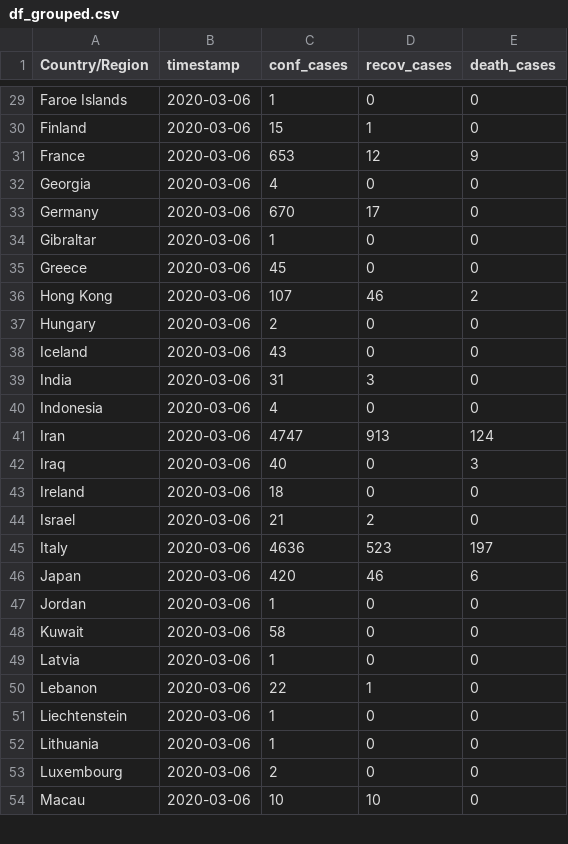
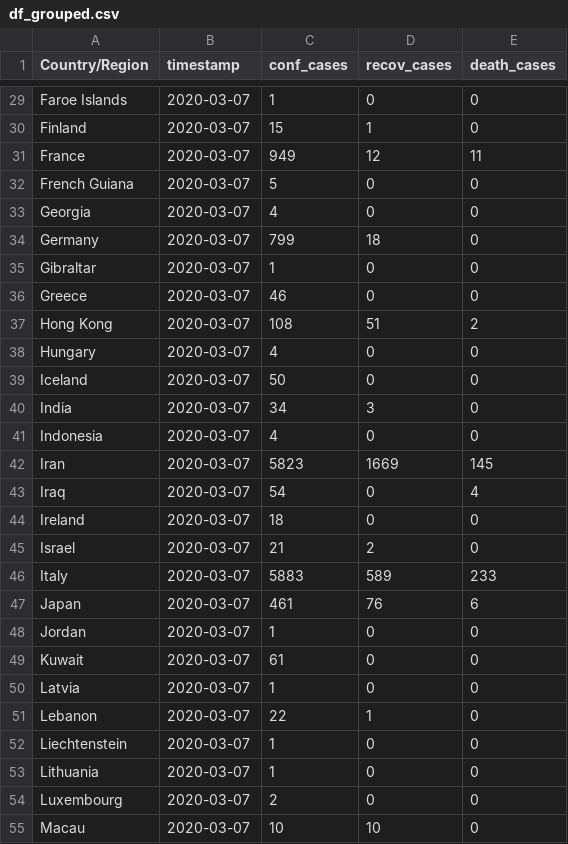
Before and after one commit to rezan21/2019-nCov, a CSV file: app/app_data/df_grouped.csv, drawn as a sheet; only a part is shown, gaps mark what is left out; addresses are those after the commit; the diff covers the shown part only; the diff names each change by its address in the sheet, - before the commit and + after, or states it on an @@ line.

```diff
--- a/app/app_data/df_grouped.csv
+++ b/app/app_data/df_grouped.csv
-B29:B31 (timestamp): 2020-03-06
+B29:B31 (timestamp): 2020-03-07
-C31 (conf_cases): 653
+C31 (conf_cases): 949
-E31 (death_cases): 9
+E31 (death_cases): 11
+row 32: French Guiana | 2020-03-07 | 5 | 0 | 0
-B33:B55 (timestamp): 2020-03-06
+B33:B55 (timestamp): 2020-03-07
-C34 (conf_cases): 670
+C34 (conf_cases): 799
-D34 (recov_cases): 17
+D34 (recov_cases): 18
-C36 (conf_cases): 45
+C36 (conf_cases): 46
-C37 (conf_cases): 107
+C37 (conf_cases): 108
-D37 (recov_cases): 46
+D37 (recov_cases): 51
-C38 (conf_cases): 2
+C38 (conf_cases): 4
-C39 (conf_cases): 43
+C39 (conf_cases): 50
-C40 (conf_cases): 31
+C40 (conf_cases): 34
-C42 (conf_cases): 4747
+C42 (conf_cases): 5823
-D42 (recov_cases): 913
+D42 (recov_cases): 1669
-E42 (death_cases): 124
+E42 (death_cases): 145
-C43 (conf_cases): 40
+C43 (conf_cases): 54
-E43 (death_cases): 3
+E43 (death_cases): 4
-C46 (conf_cases): 4636
+C46 (conf_cases): 5883
-D46 (recov_cases): 523
+D46 (recov_cases): 589
-E46 (death_cases): 197
+E46 (death_cases): 233
-C47 (conf_cases): 420
+C47 (conf_cases): 461
-D47 (recov_cases): 46
+D47 (recov_cases): 76
-C49 (conf_cases): 58
+C49 (conf_cases): 61
```
Also changed, not shown: 2 added rows and 113 edited cells elsewhere in this file, app/app_data/df_death.csv, app/app_data/df_recov.csv, 2 other files.
